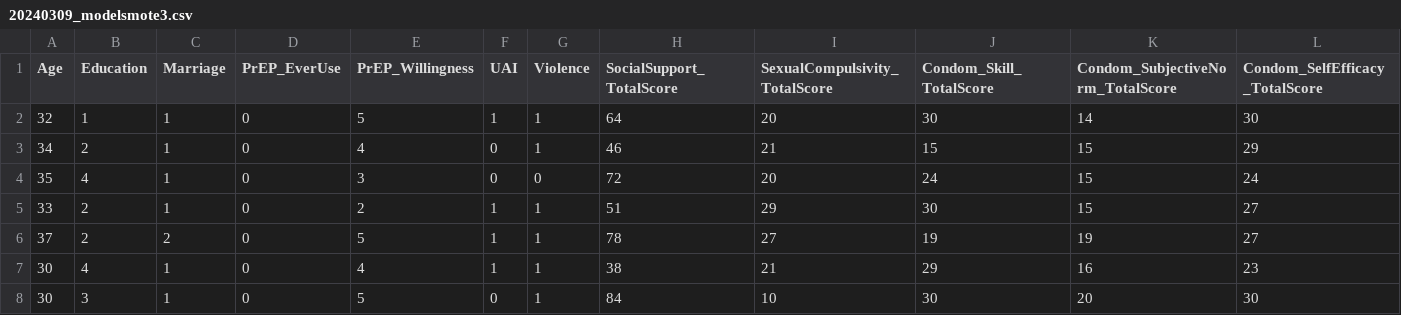
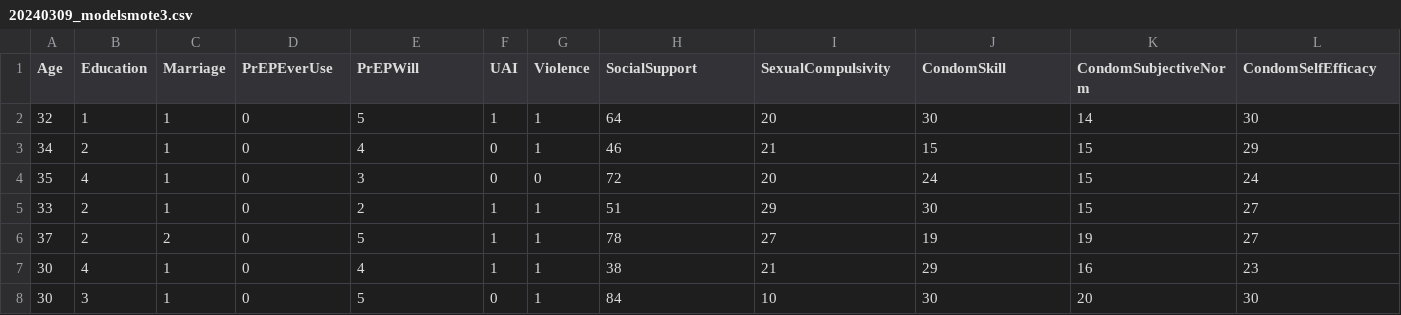
Before and after one commit to Suvirap/HIV_demo, a CSV file: 20240309_modelsmote3.csv, drawn as a sheet; only a part is shown; the diff names each change by its address in the sheet, - before the commit and + after, or states it on an @@ line.

```diff
--- a/20240309_modelsmote3.csv
+++ b/20240309_modelsmote3.csv
-D1: PrEP_EverUse
+D1: PrEPEverUse
-E1: PrEP_Willingness
+E1: PrEPWill
-H1: SocialSupport_TotalScore
+H1: SocialSupport
-I1: SexualCompulsivity_TotalScore
+I1: SexualCompulsivity
-J1: Condom_Skill_TotalScore
+J1: CondomSkill
-K1: Condom_SubjectiveNorm_TotalScore
+K1: CondomSubjectiveNorm
-L1: Condom_SelfEfficacy_TotalScore
+L1: CondomSelfEfficacy
```
Also changed, not shown: 1 other file.
